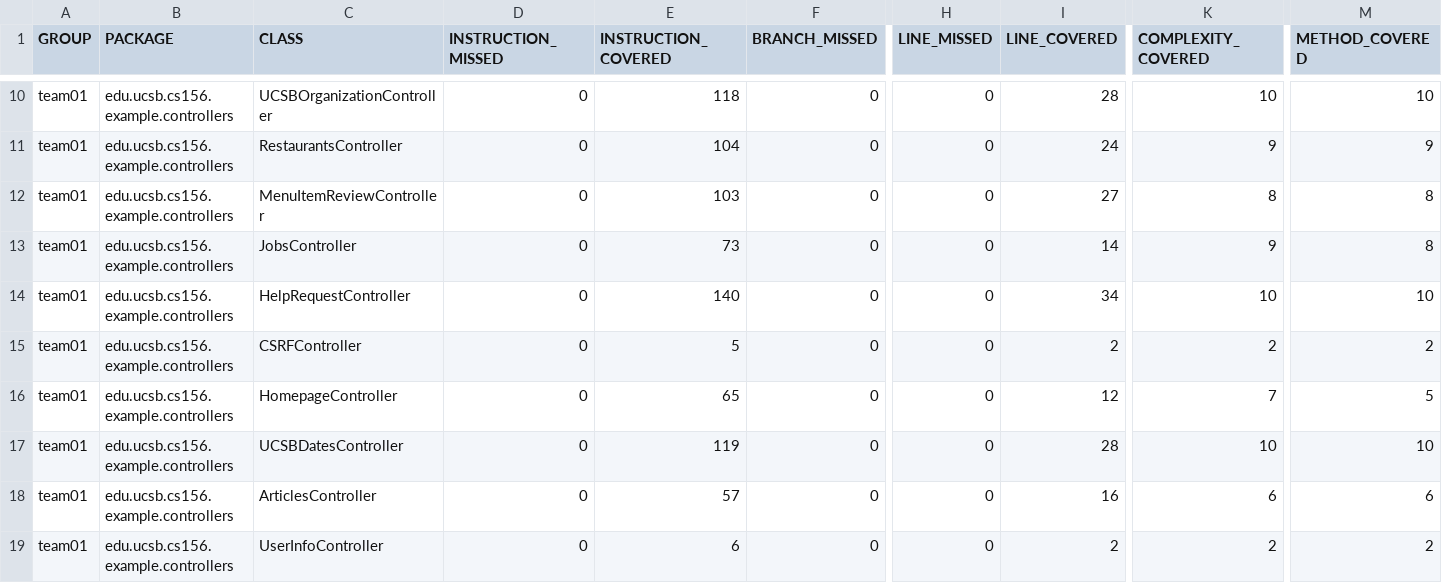
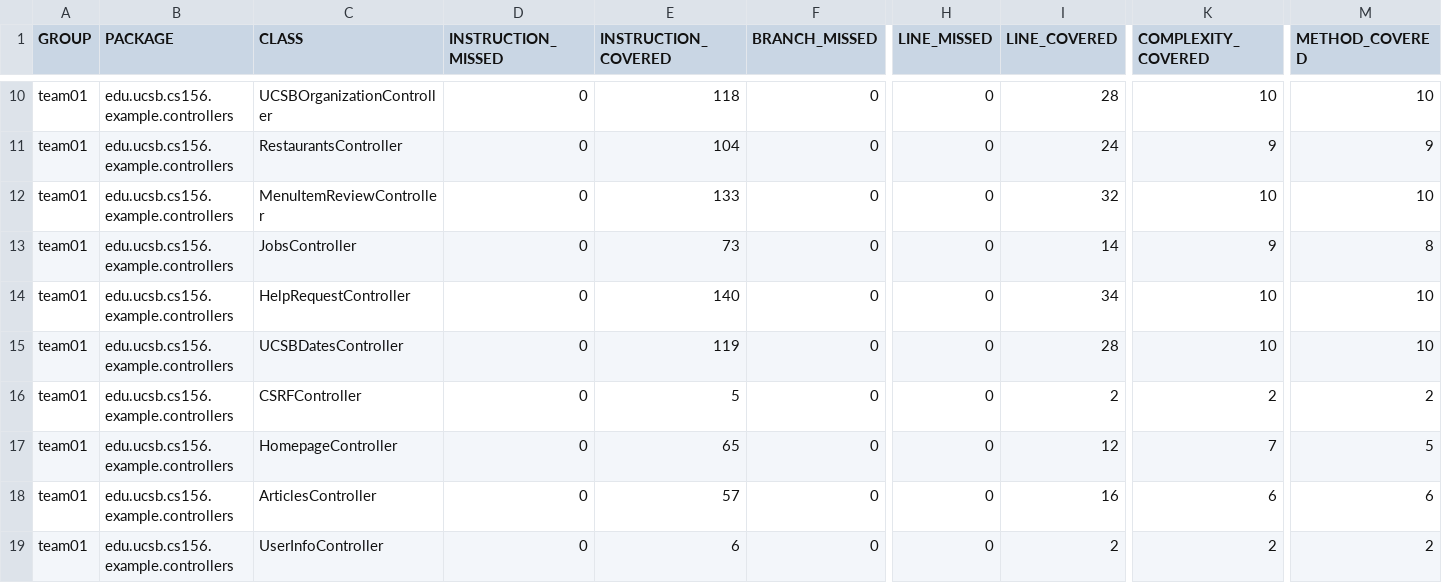
Before and after one commit to ucsb-cs156-f26/team01-f26-05, a CSV file: jacoco/jacoco.csv, drawn as a sheet; only a part is shown, gaps mark what is left out; the diff names each change by its address in the sheet, - before the commit and + after, or states it on an @@ line.

Commit message:
Deploying to gh-pages from @ ucsb-cs156-f26/team01-f26-05@028eab96d3ec69185115934fa84a60aadeab7071 🚀

```diff
--- a/jacoco/jacoco.csv
+++ b/jacoco/jacoco.csv
-E12 (INSTRUCTION_COVERED): 103
+E12 (INSTRUCTION_COVERED): 133
-I12 (LINE_COVERED): 27
+I12 (LINE_COVERED): 32
-K12 (COMPLEXITY_COVERED): 8
+K12 (COMPLEXITY_COVERED): 10
-M12 (METHOD_COVERED): 8
+M12 (METHOD_COVERED): 10
@@ row 17 moved to row 15: team01 @@
```
Also changed, not shown: 7 other files.
